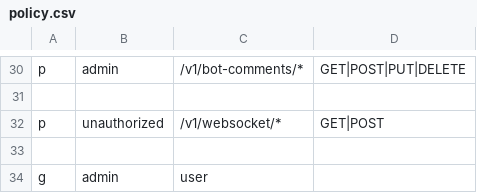
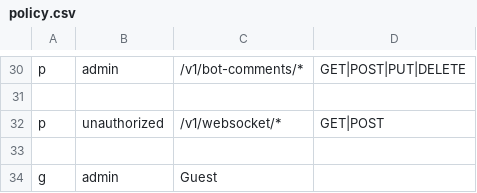
Before and after one commit to dilshodumarov/ndc_ai_seller, a CSV file: internal/pkg/config/policy.csv, drawn as a sheet; only a part is shown, gaps mark what is left out; the diff covers the shown part only.

```diff
--- a/internal/pkg/config/policy.csv
+++ b/internal/pkg/config/policy.csv
@@ -33,2 +33,2 @@ p, unauthorized, /v1/websocket/*, GET|POST
 
-g, admin, user
+g, admin, Guest
```
Also changed, not shown: 8 edited cells elsewhere in this file, 8 other files.
